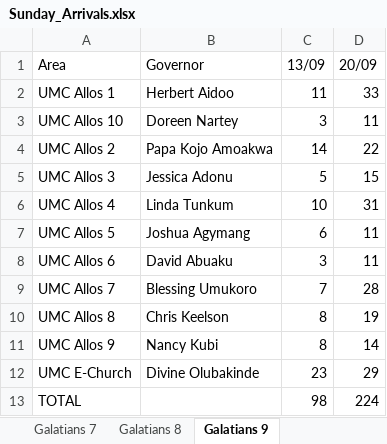
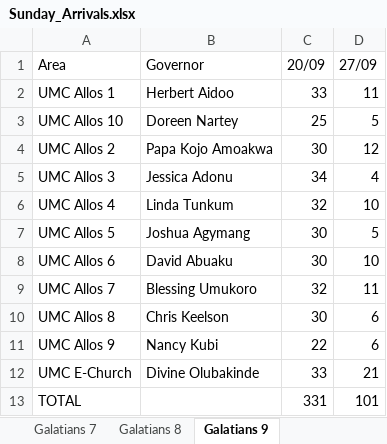
Before and after one commit to dabick14/midweekdata, an Excel workbook: Sunday_Arrivals.xlsx, sheet Galatians 9, drawn as a sheet; values as stored, in another font and other column widths than the file's, no borders; removed rows and columns are numbered as before the commit, all else as after; the diff names each change by its address in the sheet, - before the commit and + after, or states it on an @@ line.

```diff
--- a/Sunday_Arrivals.xlsx (sheet Galatians 9)
+++ b/Sunday_Arrivals.xlsx (sheet Galatians 9)
-column C (13/09), rows 2-13: 11 | 3 | 14 | 5 | 10 | 6 | 3 | 7 | 8 | 8 | 23 | 98
+column D (27/09), rows 2-13: 11 | 5 | 12 | 4 | 10 | 5 | 10 | 11 | 6 | 6 | 21 | 101
-C3 (20/09): 11
+C3 (20/09): 25
-C4 (20/09): 22
+C4 (20/09): 30
-C5 (20/09): 15
+C5 (20/09): 34
-C6 (20/09): 31
+C6 (20/09): 32
-C7:C8 (20/09): 11
+C7:C8 (20/09): 30
-C9 (20/09): 28
+C9 (20/09): 32
-C10 (20/09): 19
+C10 (20/09): 30
-C11 (20/09): 14
+C11 (20/09): 22
-C12 (20/09): 29
+C12 (20/09): 33
-C13 (20/09): 224
+C13 (20/09): 331
```
Also changed, not shown: sheet Rollup, sheet Colossians 2, sheet Galatians 7, sheet Galatians 8, sheet Colossians 5, sheet Colossians 4, 8 more sheets, other sheet tabs.
